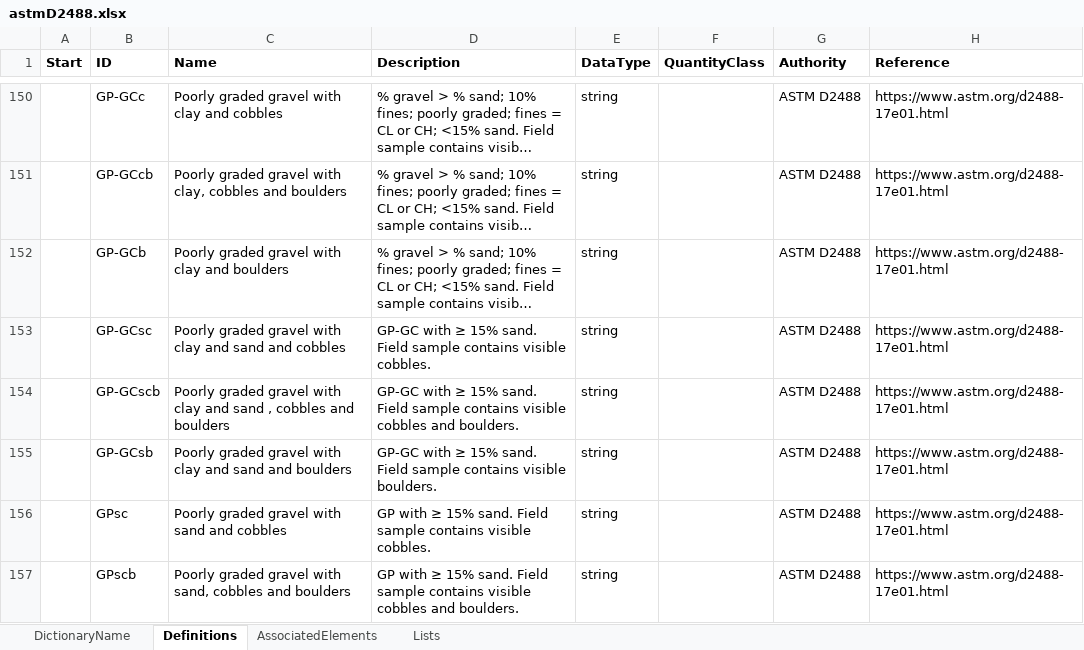
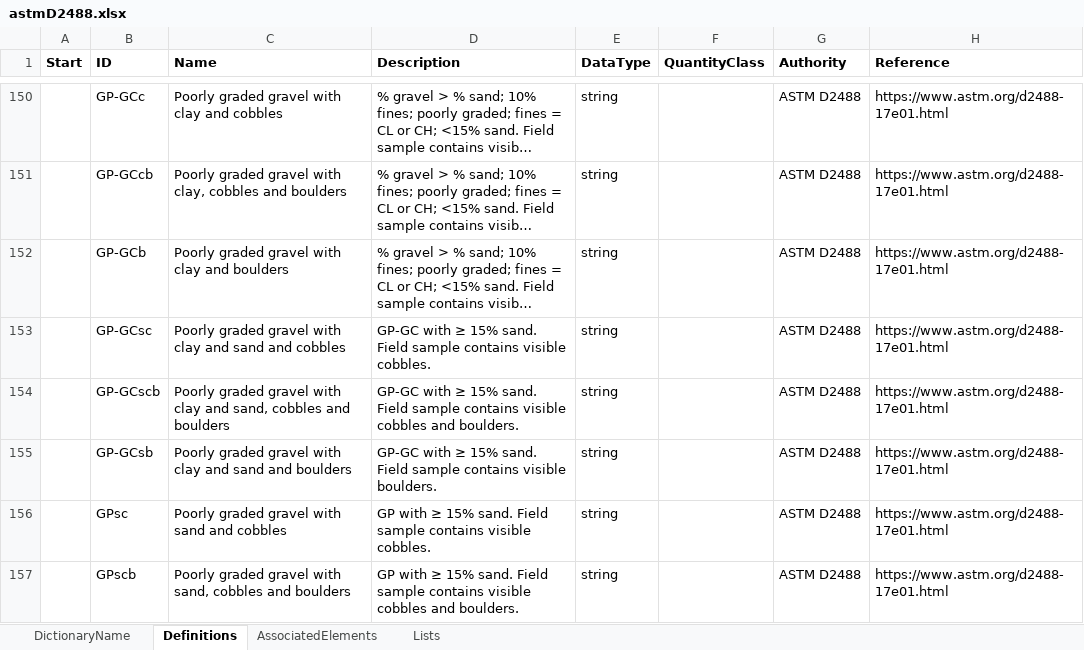
Before and after one commit to DIGGSml/def, an Excel workbook: Codelist Excel Files and Conversion Templates to XML/astmD2488.xlsx, sheet Definitions, drawn as a sheet; only a part is shown, gaps mark what is left out; long unchanged cells end in …; values as stored, in another font and other column widths than the file's, no borders; table styles not drawn; the diff names each change by its address in the sheet, - before the commit and + after, or states it on an @@ line.

Commit message:
Update astmD2488.xlsx

```diff
--- a/Codelist Excel Files and Conversion Templates to XML/astmD2488.xlsx (sheet Definitions)
+++ b/Codelist Excel Files and Conversion Templates to XML/astmD2488.xlsx (sheet Definitions)
-C154 (Name): …clay and sand , cobbles and…
+C154 (Name): …clay and sand, cobbles and…
```
